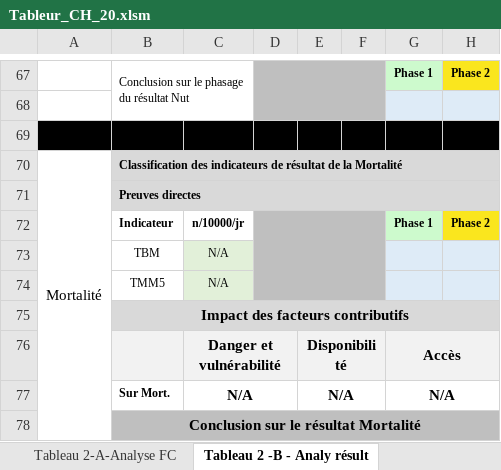
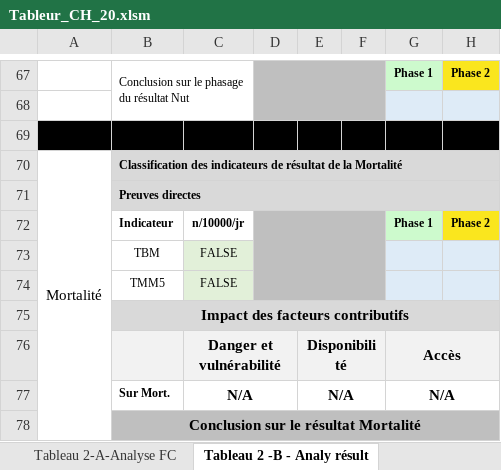
Before and after one commit to olanderb/CHautomationtraining, an Excel workbook: Tableur_CH_20.xlsm, sheet Tableau 2 -B - Analy résult, drawn as a sheet; only a part is shown, gaps mark what is left out; values as stored, in another font and other column widths than the file's, no borders; conditional formats not drawn; the diff covers the shown part only; the diff names each change by its address in the sheet, - before the commit and + after, or states it on an @@ line.

```diff
--- a/Tableur_CH_20.xlsm (sheet Tableau 2 -B - Analy résult)
+++ b/Tableur_CH_20.xlsm (sheet Tableau 2 -B - Analy résult)
-C73:C74: N/A
+C73:C74: FALSE
```
Also changed, not shown: 8 added rows, 8 removed rows, 11 edited cells and cell formats elsewhere in this sheet, sheet Tableau 2-A-Analyse FC, sheet Tableau 4 - Estimation Pop, sheet Tableau 1-D-Résultats, sheet Tableau 1-B Analyse du Contexte, sheet Tableau 3 - Synthèse & Classif.
